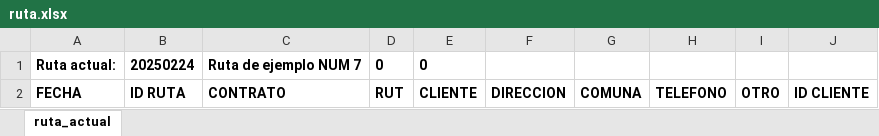
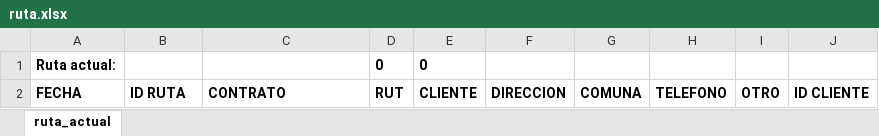
Before and after one commit to Ishovias/mc-ruta-admin, an Excel workbook: bd/ruta.xlsx, sheet ruta_actual, drawn as a sheet; values as stored, in another font and other column widths than the file's, no borders; the diff names each change by its address in the sheet, - before the commit and + after, or states it on an @@ line.

```diff
--- a/bd/ruta.xlsx (sheet ruta_actual)
+++ b/bd/ruta.xlsx (sheet ruta_actual)
-B1: 20250224
+B1: (empty)
-C1: Ruta de ejemplo NUM 7
+C1: (empty)
```
Also changed, not shown: bd/mediclean_bd.xlsx, 3 other files.
